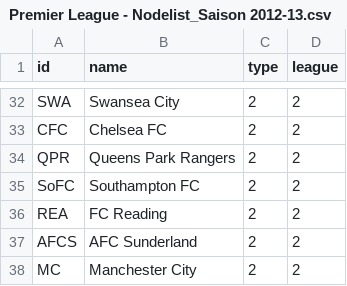
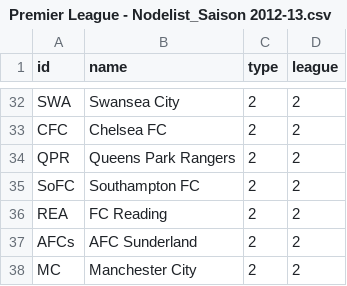
Before and after one commit to ea033/trainerwechsel, a CSV file: Premier League - Nodelist_Saison 2012-13.csv, drawn as a sheet; only a part is shown, gaps mark what is left out.

Commit message:
Update Premier League - Nodelist_Saison 2012-13.csv

```diff
--- a/Premier League - Nodelist_Saison 2012-13.csv
+++ b/Premier League - Nodelist_Saison 2012-13.csv
@@ -36,3 +36,3 @@ SoFC,Southampton FC,2,2
 REA,FC Reading,2,2
-AFCS,AFC Sunderland,2,2
+AFCs,AFC Sunderland,2,2
 MC,Manchester City,2,2
```
